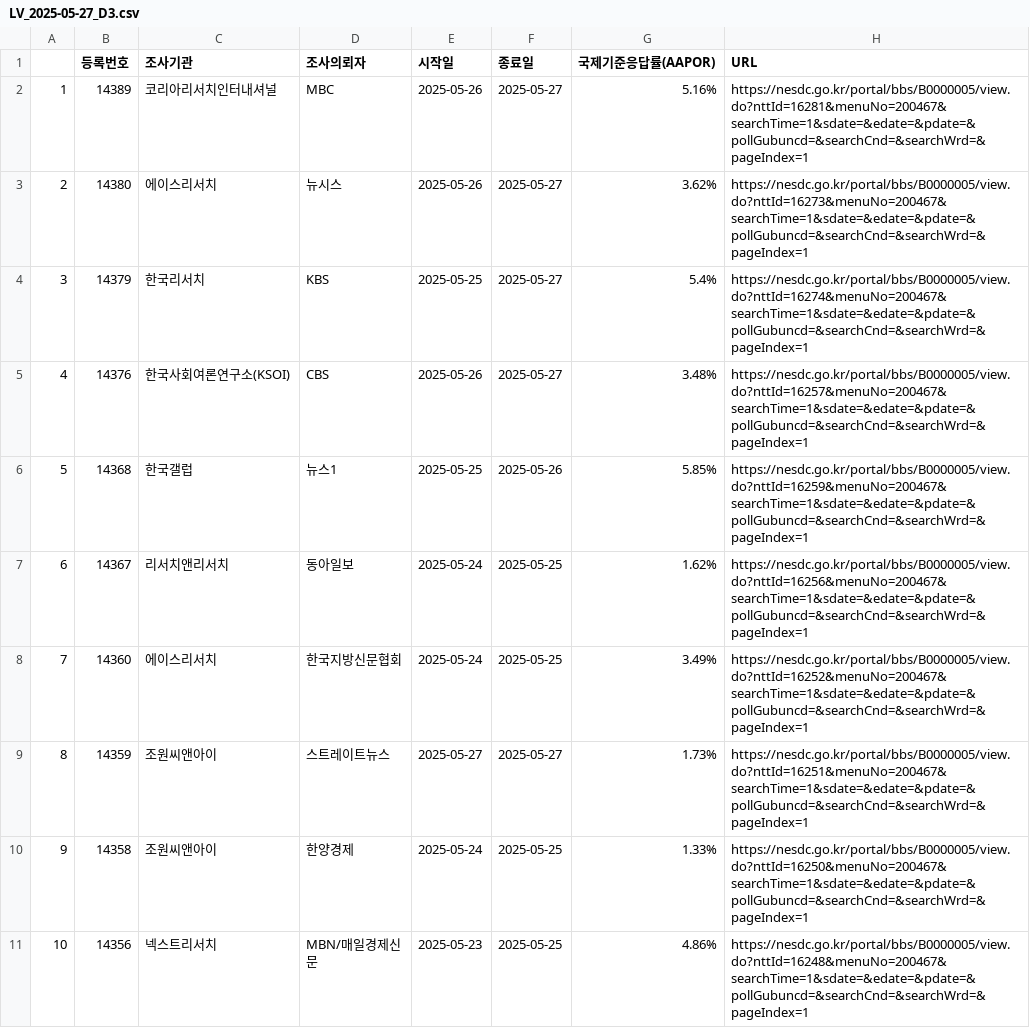
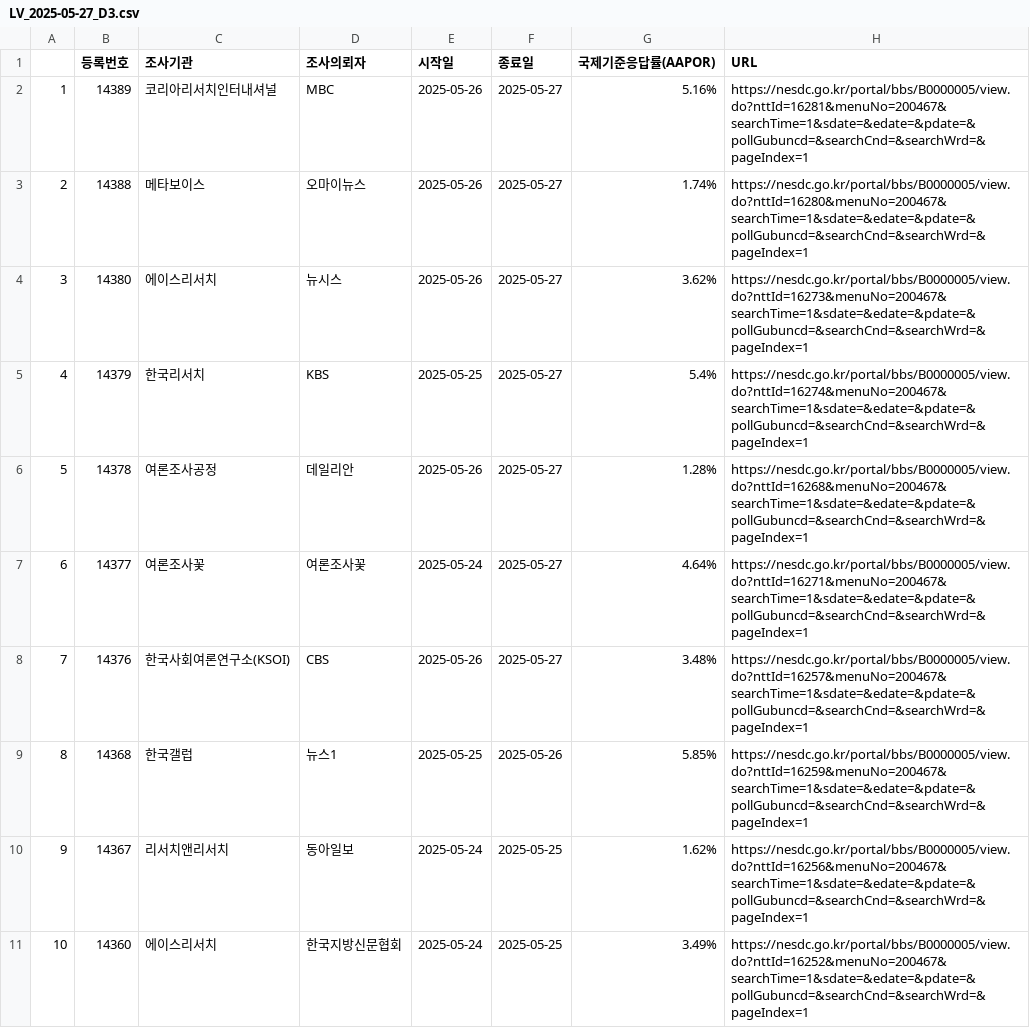
Before and after one commit to scholarsbookcase/election2025, a CSV file: IncludedPollsByDate/LV_2025-05-27_D3.csv, drawn as a sheet; only a part is shown; the shorter side is filled out with more unchanged rows; addresses are those after the commit; the diff names each change by its address in the sheet, - before the commit and + after, or states it on an @@ line.

```diff
--- a/IncludedPollsByDate/LV_2025-05-27_D3.csv
+++ b/IncludedPollsByDate/LV_2025-05-27_D3.csv
+row 3: 2 | 14388 | 메타보이스 | 오마이뉴스 | 2025-05-26 | 2025-05-27 | 1.74% | https://nesdc.go.kr/portal/bbs/B0000005/view.do?nttId=16280&menuNo=200467&searchTime=1&sdate=&edate=&pdate=&pollGubuncd=&searchCnd=&searchWrd=&pageIndex=1
@@ column A renumbered from row 4 down @@
+row 6: 5 | 14378 | 여론조사공정 | 데일리안 | 2025-05-26 | 2025-05-27 | 1.28% | https://nesdc.go.kr/portal/bbs/B0000005/view.do?nttId=16268&menuNo=200467&searchTime=1&sdate=&edate=&pdate=&pollGubuncd=&searchCnd=&searchWrd=&pageIndex=1
+row 7: 6 | 14377 | 여론조사꽃 | 여론조사꽃 | 2025-05-24 | 2025-05-27 | 4.64% | https://nesdc.go.kr/portal/bbs/B0000005/view.do?nttId=16271&menuNo=200467&searchTime=1&sdate=&edate=&pdate=&pollGubuncd=&searchCnd=&searchWrd=&pageIndex=1
```
Also changed, not shown: IncludedPollsByDate/all_2025-05-27_D3.csv, poll_list.csv, 4 other files.
